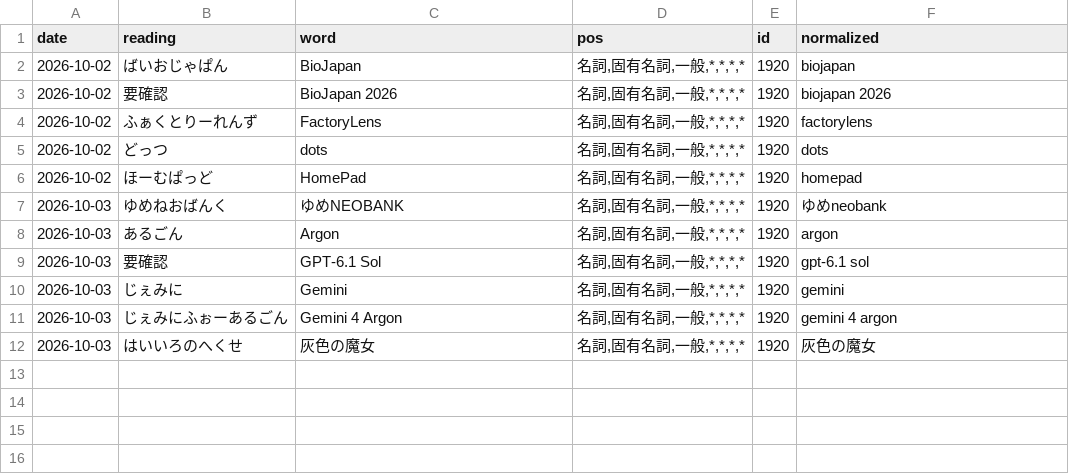
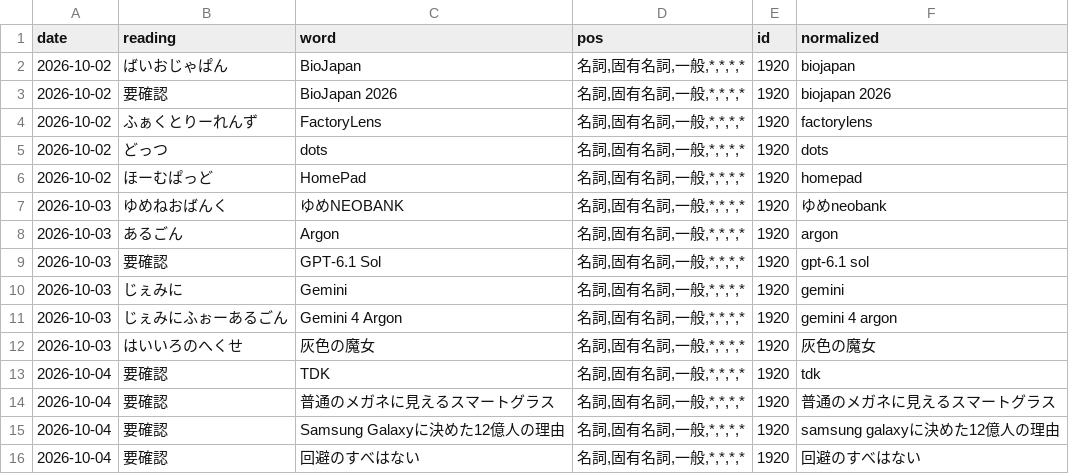
Before and after one commit to KazumaProject/New-word, a TSV file: data/seen.tsv, drawn as a sheet; the diff names each change by its address in the sheet, - before the commit and + after, or states it on an @@ line.

```diff
--- a/data/seen.tsv
+++ b/data/seen.tsv
+row 13: 2026-10-04 | 要確認 | TDK | 名詞,固有名詞,一般,*,*,*,* | 1920 | tdk
+row 14: 2026-10-04 | 要確認 | 普通のメガネに見えるスマートグラス | 名詞,固有名詞,一般,*,*,*,* | 1920 | 普通のメガネに見えるスマートグラス
+row 15: 2026-10-04 | 要確認 | Samsung Galaxyに決めた12億人の理由 | 名詞,固有名詞,一般,*,*,*,* | 1920 | samsung galaxyに決めた12億人の理由
+row 16: 2026-10-04 | 要確認 | 回避のすべはない | 名詞,固有名詞,一般,*,*,*,* | 1920 | 回避のすべはない
```
